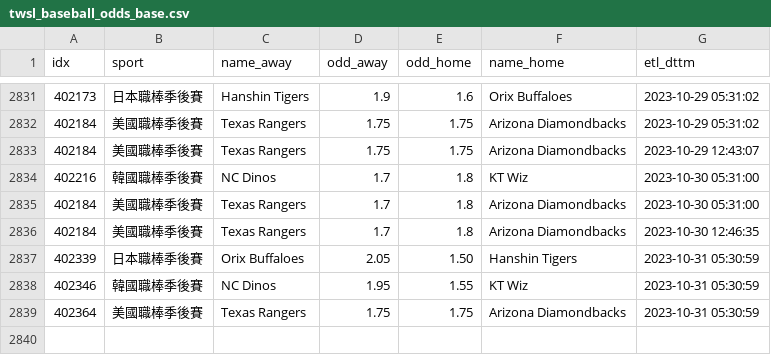
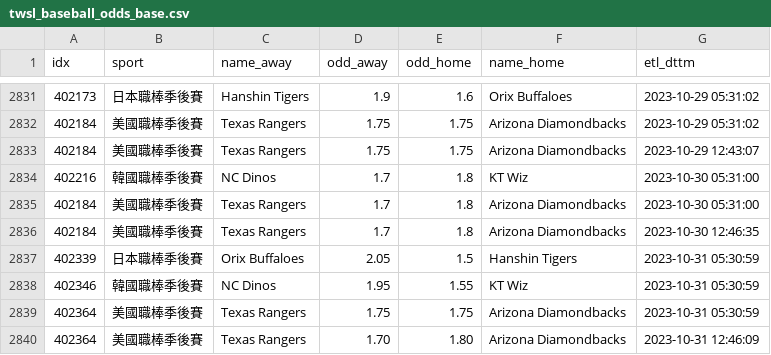
Before and after one commit to achilles0926/tw_sport_lottery, a CSV file: twsl_baseball_odds_base.csv, drawn as a sheet; only a part is shown, gaps mark what is left out.

```diff
--- a/twsl_baseball_odds_base.csv
+++ b/twsl_baseball_odds_base.csv
@@ -2836,4 +2836,5 @@
 402184,美國職棒季後賽,Texas Rangers,1.7,1.8,Arizona Diamondbacks,2023-10-30 12:46:35
-402339,日本職棒季後賽,Orix Buffaloes,2.05,1.50,Hanshin Tigers,2023-10-31 05:30:59
+402339,日本職棒季後賽,Orix Buffaloes,2.05,1.5,Hanshin Tigers,2023-10-31 05:30:59
 402346,韓國職棒季後賽,NC Dinos,1.95,1.55,KT Wiz,2023-10-31 05:30:59
 402364,美國職棒季後賽,Texas Rangers,1.75,1.75,Arizona Diamondbacks,2023-10-31 05:30:59
+402364,美國職棒季後賽,Texas Rangers,1.70,1.80,Arizona Diamondbacks,2023-10-31 12:46:09
```
Also changed, not shown: twsl_baseball_odds_backup.csv, 1 other file.
